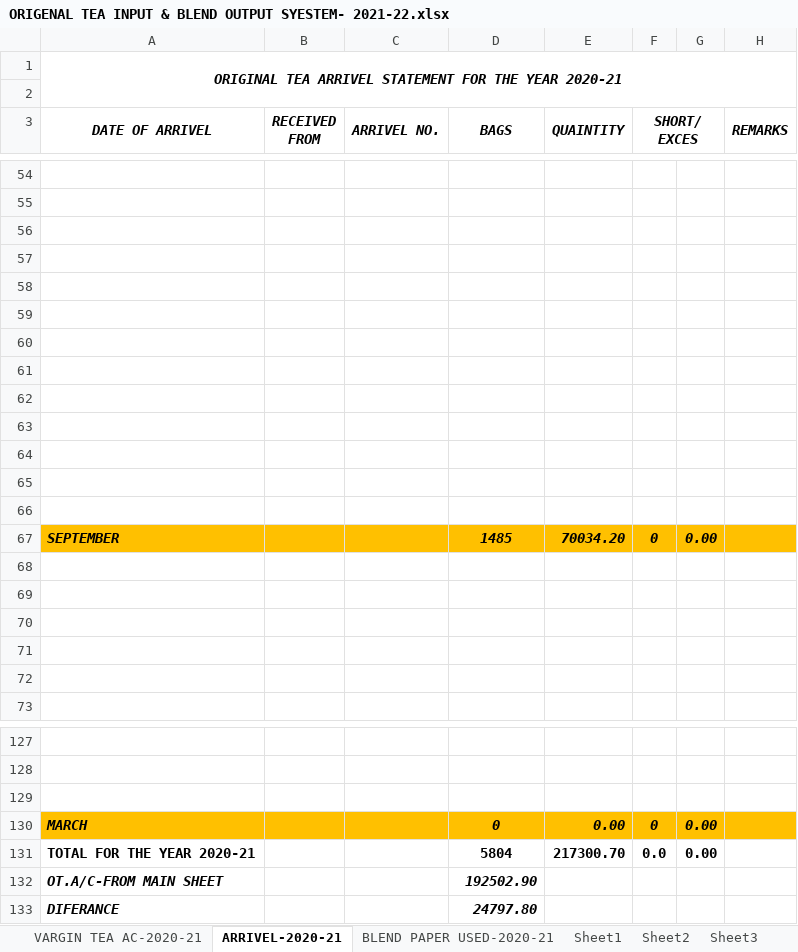
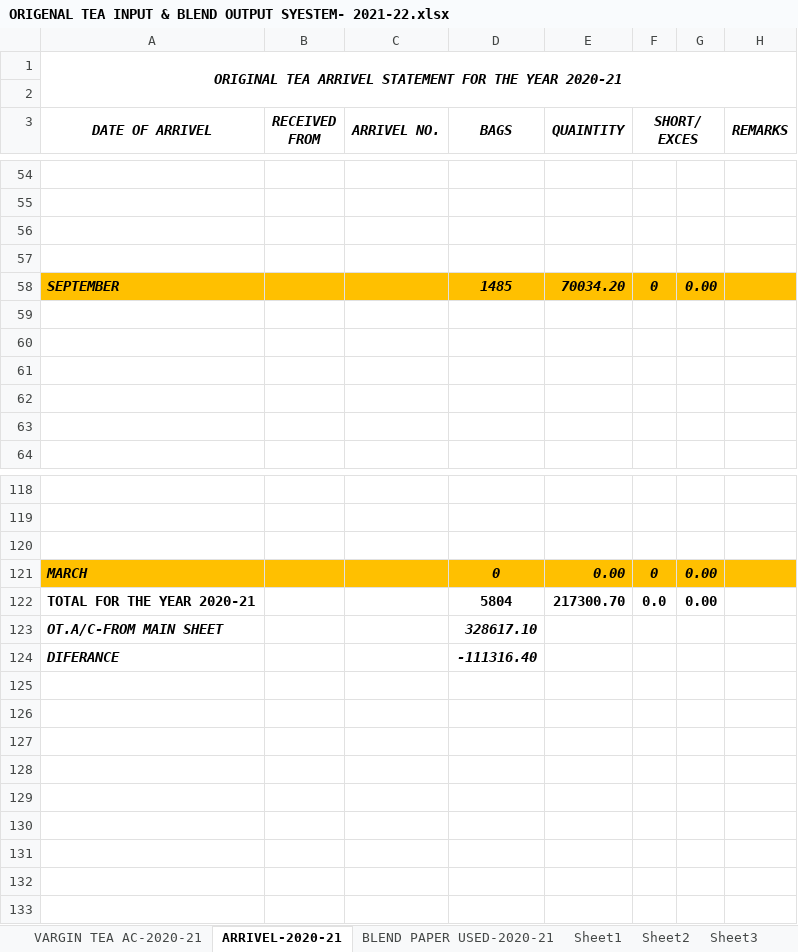
Before and after one commit to TusharPanja15/excel, an Excel workbook: ORIGENAL TEA INPUT & BLEND OUTPUT SYESTEM- 2021-22.xlsx, sheet ARRIVEL-2020-21, drawn as a sheet; only a part is shown, gaps mark what is left out; values as stored, in another font and other column widths than the file's, no borders; removed rows and columns are numbered as before the commit, all else as after; the diff names each change by its address in the sheet, - before the commit and + after, or states it on an @@ line.

```diff
--- a/ORIGENAL TEA INPUT & BLEND OUTPUT SYESTEM- 2021-22.xlsx (sheet ARRIVEL-2020-21)
+++ b/ORIGENAL TEA INPUT & BLEND OUTPUT SYESTEM- 2021-22.xlsx (sheet ARRIVEL-2020-21)
-row 58: (empty)
-row 59: (empty)
-row 60: (empty)
-row 61: (empty)
-row 62: (empty)
-row 63: (empty)
-row 64: (empty)
-row 65: (empty)
-row 66: (empty)
-D123 (BAGS): 192502.90
+D123 (BAGS): 328617.10
-D124 (BAGS): 24797.80
+D124 (BAGS): -111316.40
```
Also changed, not shown: sheet VARGIN TEA AC-2020-21, sheet BLEND PAPER USED-2020-21, formulas that keep their value, BLENDED TEA STOCK REGISTER 2021-22.xlsx, D.K STATEMENT -2021-22.xlsx, 5 other files.
